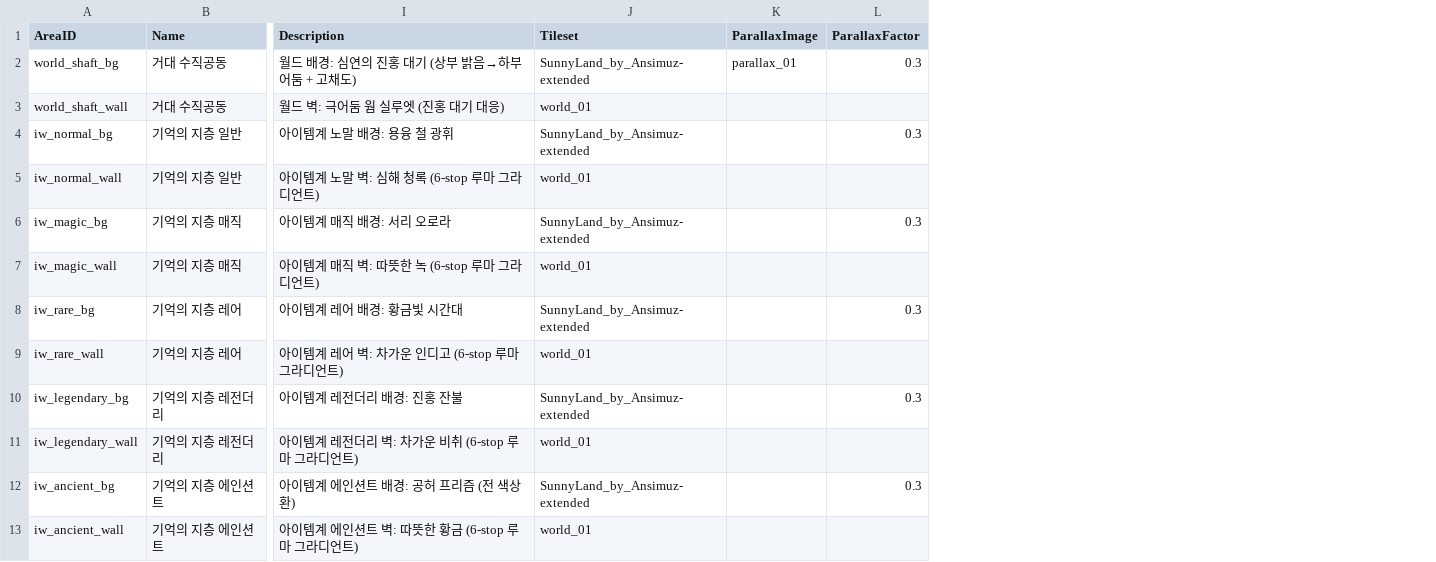
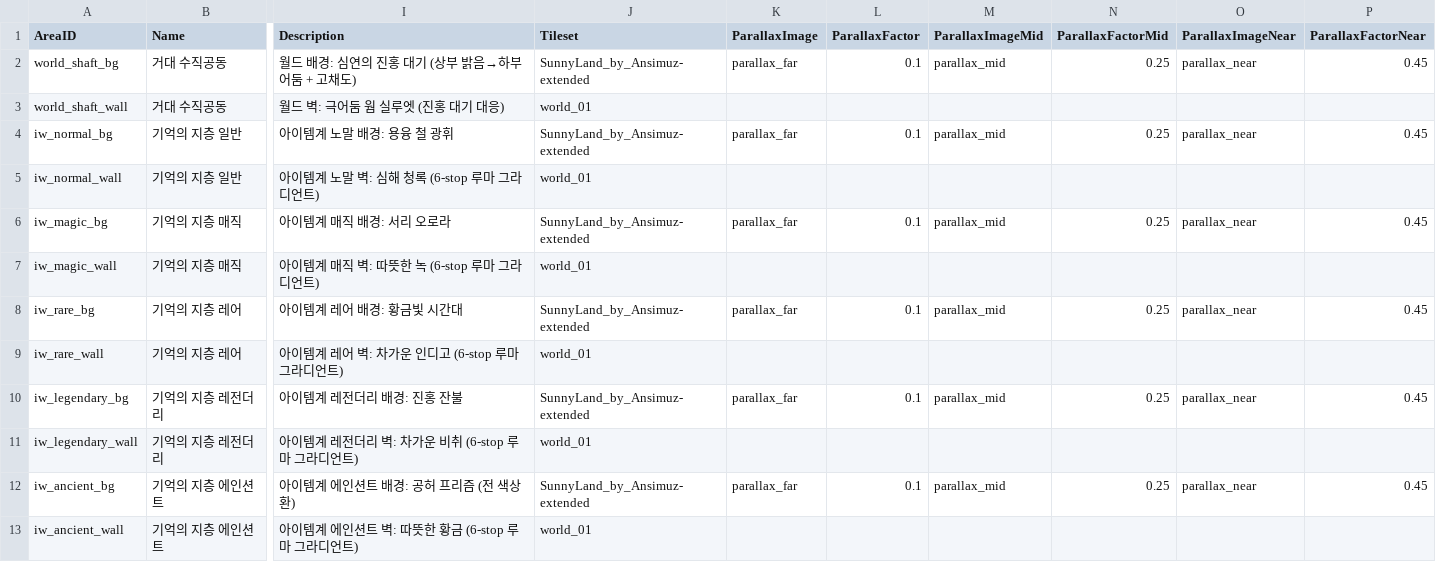
Before and after one commit to Biskraft/ProjectAbyss, a CSV file: Sheets/Content_System_Area_Palette.csv, drawn as a sheet; only a part is shown, gaps mark what is left out; the diff names each change by its address in the sheet, - before the commit and + after, or states it on an @@ line.

```diff
--- a/Sheets/Content_System_Area_Palette.csv
+++ b/Sheets/Content_System_Area_Palette.csv
+column M (ParallaxImageMid), rows 2-12: parallax_mid |  | parallax_mid |  | parallax_mid |  | parallax_mid |  | parallax_mid |  | parallax_mid
+column N (ParallaxFactorMid), rows 2-12: 0.25 |  | 0.25 |  | 0.25 |  | 0.25 |  | 0.25 |  | 0.25
+column O (ParallaxImageNear), rows 2-12: parallax_near |  | parallax_near |  | parallax_near |  | parallax_near |  | parallax_near |  | parallax_near
+column P (ParallaxFactorNear), rows 2-12: 0.45 |  | 0.45 |  | 0.45 |  | 0.45 |  | 0.45 |  | 0.45
-K2 (ParallaxImage): parallax_01
+K2 (ParallaxImage): parallax_far
-L2 (ParallaxFactor): 0.3
+L2 (ParallaxFactor): 0.1
-K4 (ParallaxImage): (empty)
+K4 (ParallaxImage): parallax_far
-L4 (ParallaxFactor): 0.3
+L4 (ParallaxFactor): 0.1
-K6 (ParallaxImage): (empty)
+K6 (ParallaxImage): parallax_far
-L6 (ParallaxFactor): 0.3
+L6 (ParallaxFactor): 0.1
-K8 (ParallaxImage): (empty)
+K8 (ParallaxImage): parallax_far
-L8 (ParallaxFactor): 0.3
+L8 (ParallaxFactor): 0.1
-K10 (ParallaxImage): (empty)
+K10 (ParallaxImage): parallax_far
-L10 (ParallaxFactor): 0.3
+L10 (ParallaxFactor): 0.1
-K12 (ParallaxImage): (empty)
+K12 (ParallaxImage): parallax_far
-L12 (ParallaxFactor): 0.3
+L12 (ParallaxFactor): 0.1
```
Also changed, not shown: 32 other files.
